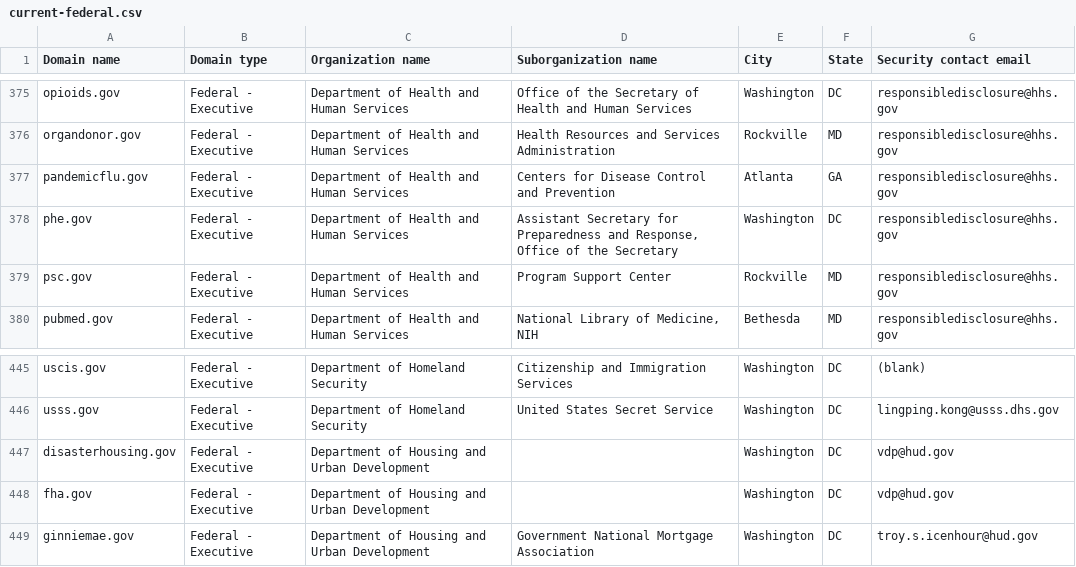
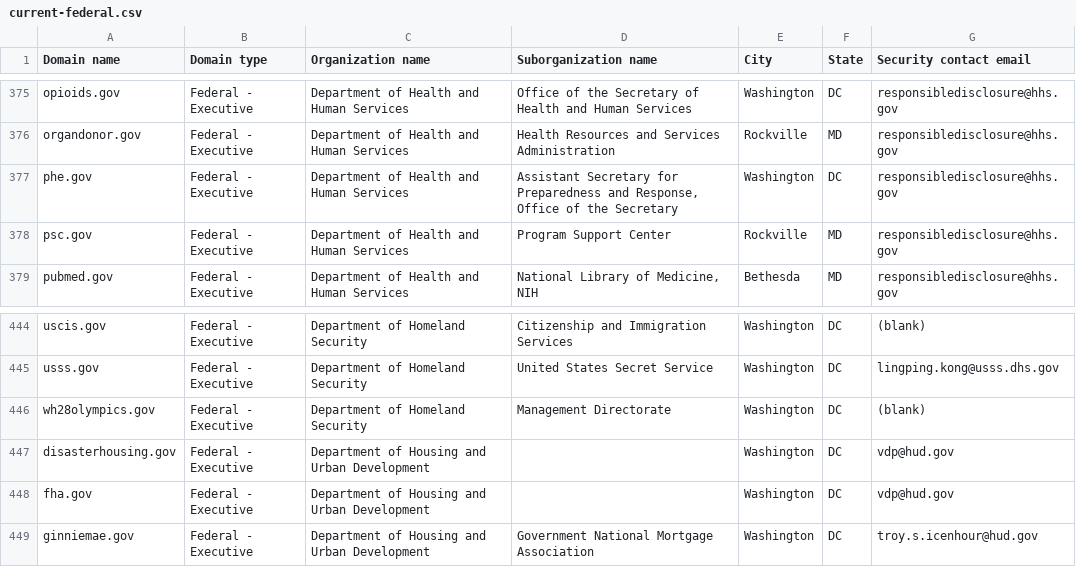
Before and after one commit to Milkmange/dotgov-data, a CSV file: current-federal.csv, drawn as a sheet; only a part is shown, gaps mark what is left out; removed rows and columns are numbered as before the commit, all else as after; the diff names each change by its address in the sheet, - before the commit and + after, or states it on an @@ line.

Commit message:
Latest data (2026-10-06T13:13:46Z)

```diff
--- a/current-federal.csv
+++ b/current-federal.csv
-row 377: pandemicflu.gov | Federal - Executive | Department of Health and Human Services | Centers for Disease Control and Prevention | Atlanta | GA | responsibledisclosure@hhs.gov
+row 446: wh28olympics.gov | Federal - Executive | Department of Homeland Security | Management Directorate | Washington | DC | (blank)
```
Also changed, not shown: 1 other file.
